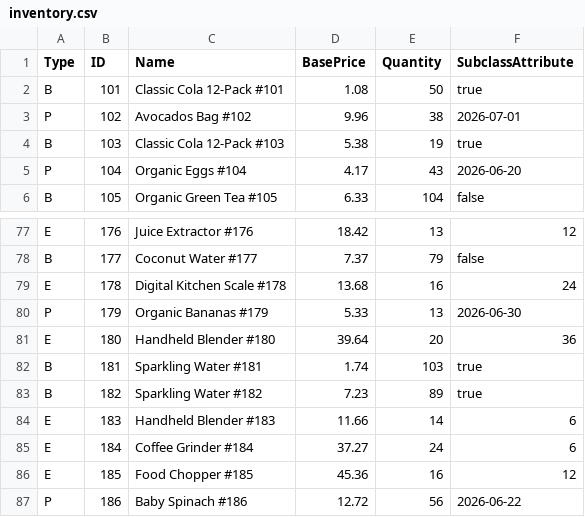
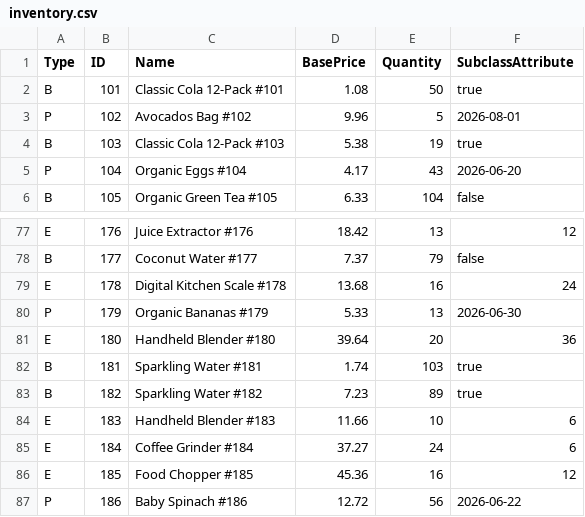
Before and after one commit to ProbablyComputingSquid/cs300-wk3-shopping-cart, a CSV file: inventory.csv, drawn as a sheet; only a part is shown, gaps mark what is left out.

Commit message:
fix some things to make the new list structure work and write Test 1

```diff
--- a/inventory.csv
+++ b/inventory.csv
@@ -2,3 +2,3 @@ Type,ID,Name,BasePrice,Quantity,SubclassAttribute
 B,101,Classic Cola 12-Pack #101,1.08,50,true
-P,102,Avocados Bag #102,9.96,38,2026-07-01
+P,102,Avocados Bag #102,9.96,5,2026-08-01
 B,103,Classic Cola 12-Pack #103,5.38,19,true
@@ -83,3 +83,3 @@ B,181,Sparkling Water #181,1.74,103,true
 B,182,Sparkling Water #182,7.23,89,true
-E,183,Handheld Blender #183,11.66,14,6
+E,183,Handheld Blender #183,11.66,10,6
 E,184,Coffee Grinder #184,37.27,24,6
```
Also changed, not shown: 7 other files.
